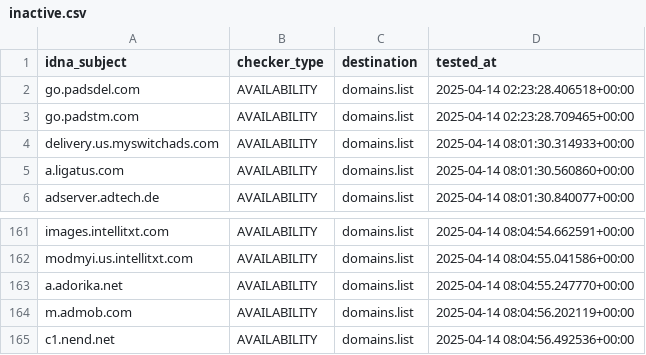
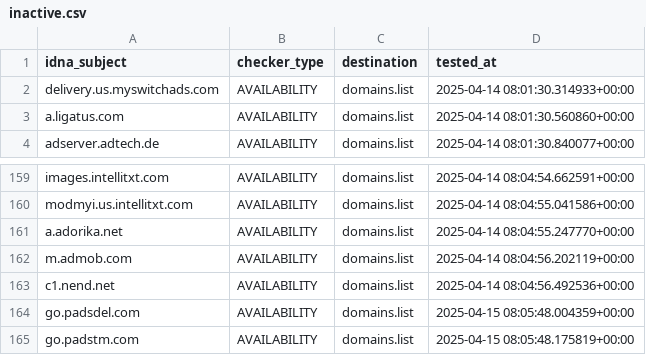
Before and after one commit to Ultimate-Hosts-Blacklist/MinimalHostsBlocker, a CSV file: .pyfunceble/inactive.csv, drawn as a sheet; only a part is shown, gaps mark what is left out; removed rows and columns are numbered as before the commit, all else as after; the diff names each change by its address in the sheet, - before the commit and + after, or states it on an @@ line.

```diff
--- a/.pyfunceble/inactive.csv
+++ b/.pyfunceble/inactive.csv
-row 2: go.padsdel.com | AVAILABILITY | domains.list | 2025-04-14 02:23:28.406518+00:00
-row 3: go.padstm.com | AVAILABILITY | domains.list | 2025-04-14 02:23:28.709465+00:00
+row 164: go.padsdel.com | AVAILABILITY | domains.list | 2025-04-15 08:05:48.004359+00:00
+row 165: go.padstm.com | AVAILABILITY | domains.list | 2025-04-15 08:05:48.175819+00:00
```
Also changed, not shown: 15 other files.
